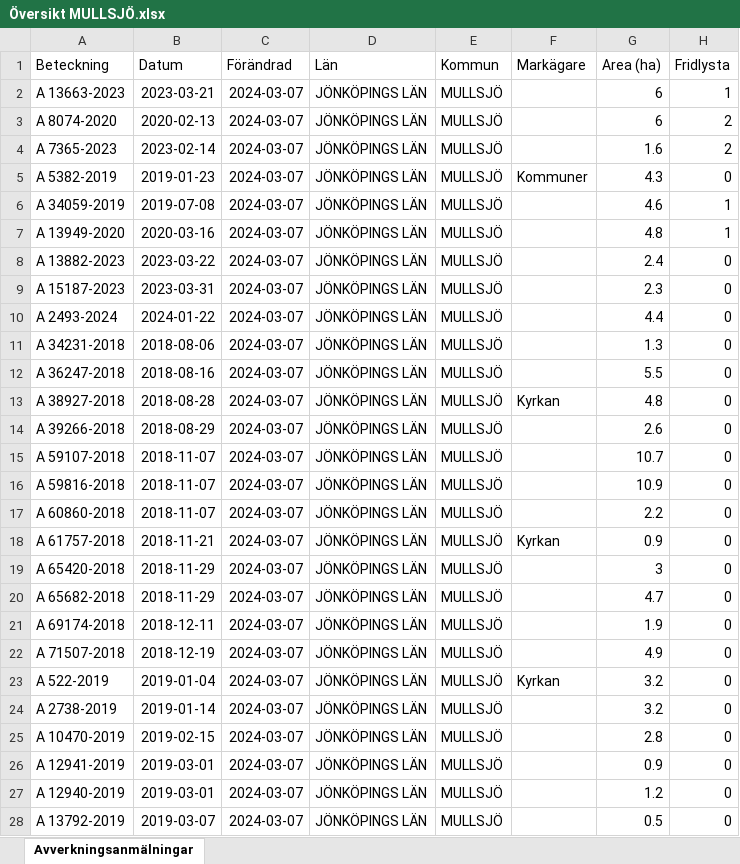
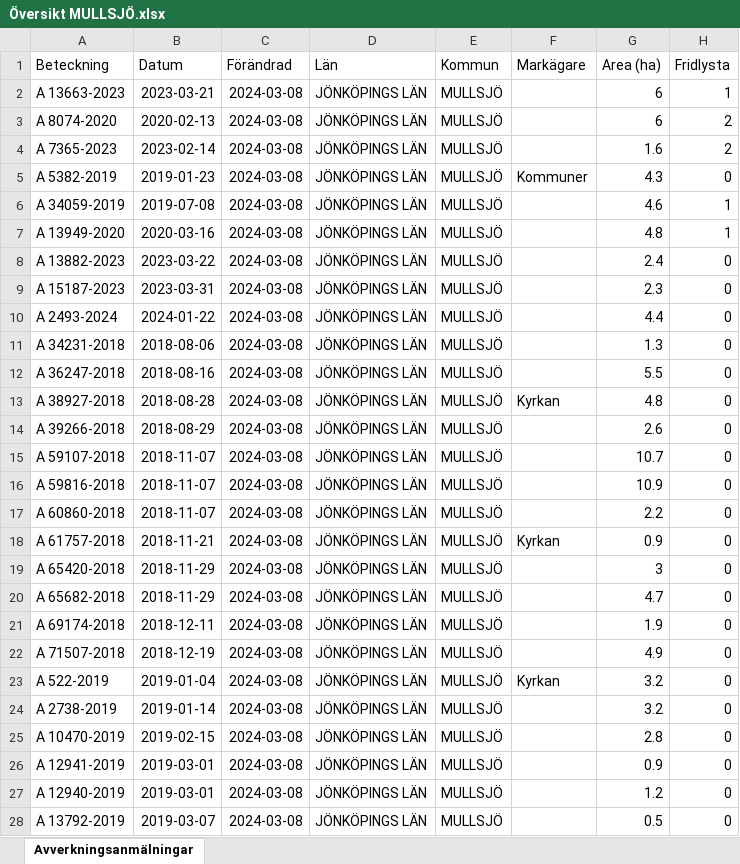
Before and after one commit to klasma/Logging_0642, an Excel workbook: Översikt MULLSJÖ.xlsx, sheet Avverkningsanmälningar, drawn as a sheet; only a part is shown; values as stored, in another font and other column widths than the file's, no borders; the diff covers the shown part only; the diff names each change by its address in the sheet, - before the commit and + after, or states it on an @@ line.

```diff
--- a/Översikt MULLSJÖ.xlsx (sheet Avverkningsanmälningar)
+++ b/Översikt MULLSJÖ.xlsx (sheet Avverkningsanmälningar)
-C2:C28 (Förändrad): 2024-03-07
+C2:C28 (Förändrad): 2024-03-08
```
Also changed, not shown: 1 added row, 1 removed row and 182 edited cells elsewhere in this sheet, artfynd/A 13882-2023 artfynd.xlsx, artfynd/A 13949-2020 artfynd.xlsx, 50 other files.
